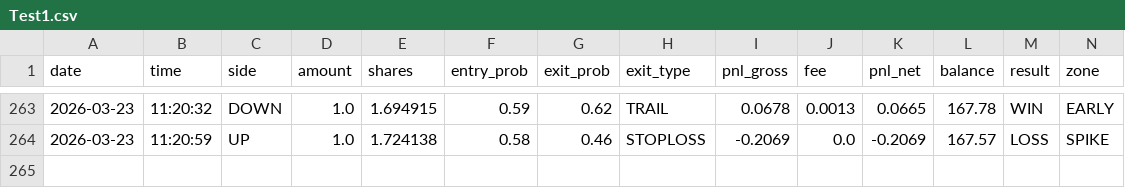
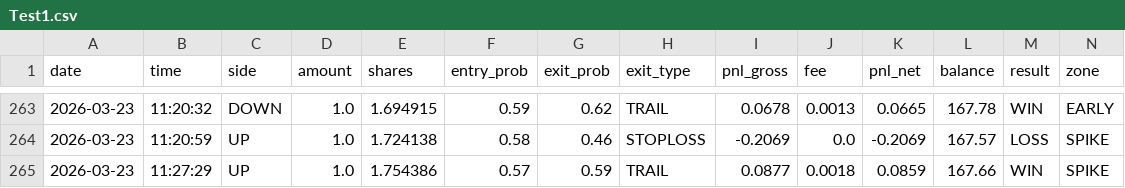
Before and after one commit to gutu99/bot-dashboard, a CSV file: Test1.csv, drawn as a sheet; only a part is shown, gaps mark what is left out; rows hold the shown columns only; the diff names each change by its address in the sheet, - before the commit and + after, or states it on an @@ line.

Commit message:
update

```diff
--- a/Test1.csv
+++ b/Test1.csv
+row 265: 2026-03-23 | 11:27:29 | UP | 1.0 | 1.754386 | 0.57 | 0.59 | TRAIL | 0.0877 | 0.0018 | 0.0859 | 167.66 | WIN | SPIKE
```
